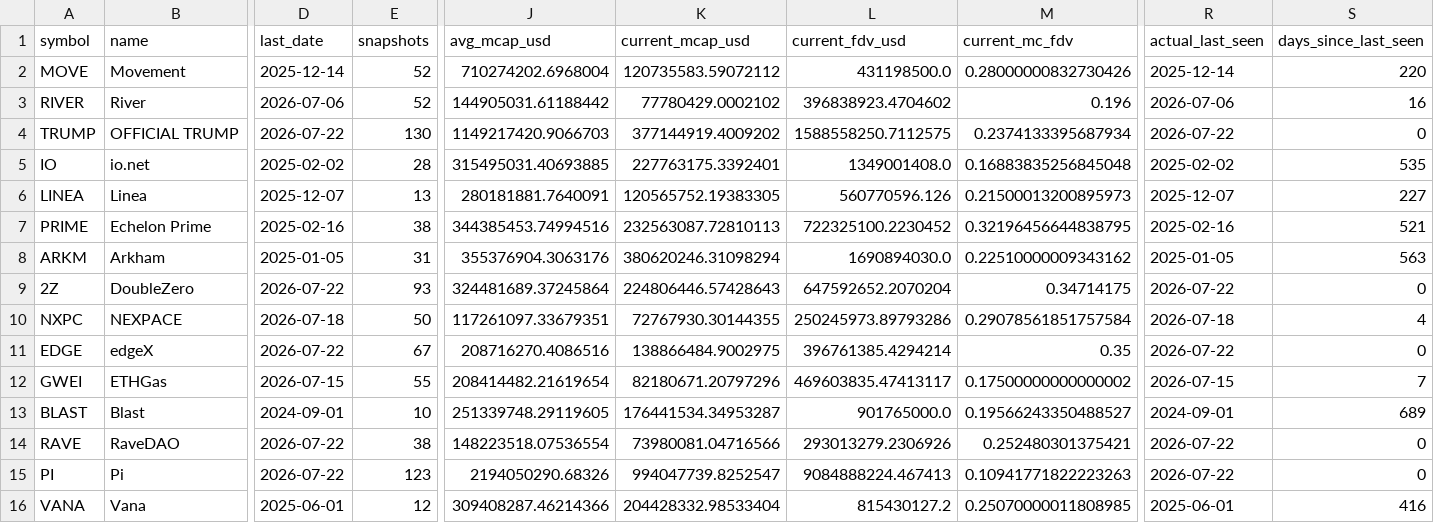
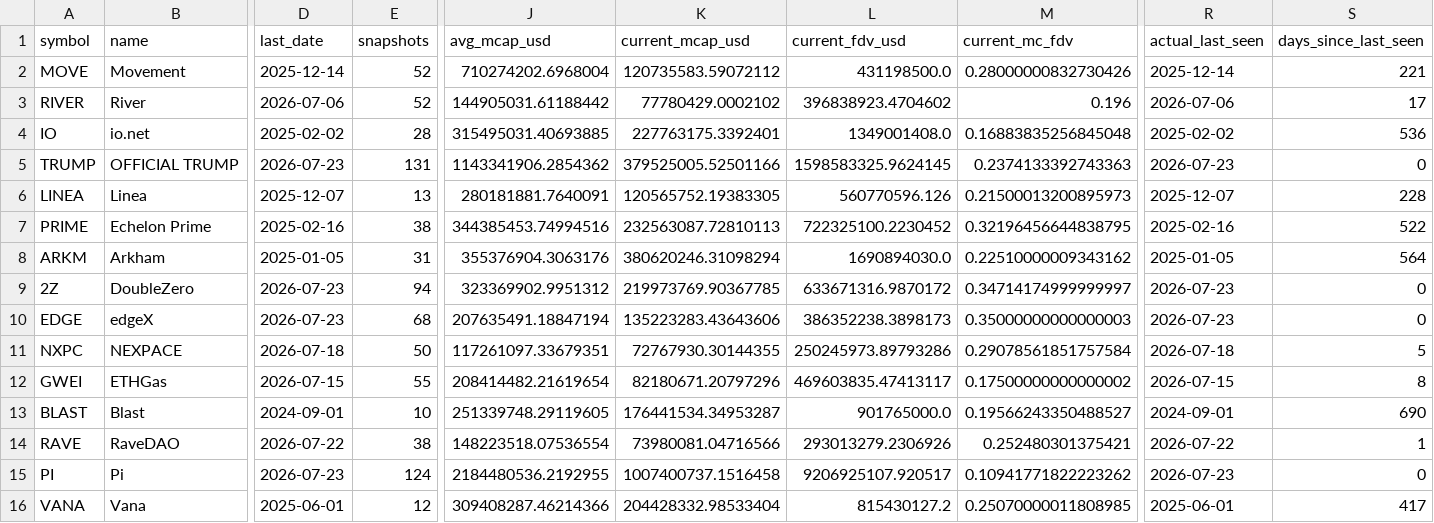
Before and after one commit to udipta-dev/rank-radar, a CSV file: data/out/table_low_float_decliners.csv, drawn as a sheet; only a part is shown, gaps mark what is left out; removed rows and columns are numbered as before the commit, all else as after; rows hold the shown columns only; the diff covers the shown part only; the diff names each change by its address in the sheet, - before the commit and + after, or states it on an @@ line.

```diff
--- a/data/out/table_low_float_decliners.csv
+++ b/data/out/table_low_float_decliners.csv
-S2 (days_since_last_seen): 220
+S2 (days_since_last_seen): 221
-S3 (days_since_last_seen): 16
+S3 (days_since_last_seen): 17
-row 4: TRUMP | OFFICIAL TRUMP | 2026-07-22 | 130 | 1149217420.9066703 | 377144919.4009202 | 1588558250.7112575 | 0.2374133395687934 | 2026-07-22 | 0
-S4 (days_since_last_seen): 535
+S4 (days_since_last_seen): 536
+row 5: TRUMP | OFFICIAL TRUMP | 2026-07-23 | 131 | 1143341906.2854362 | 379525005.52501166 | 1598583325.9624145 | 0.2374133392743363 | 2026-07-23 | 0
-S6 (days_since_last_seen): 227
+S6 (days_since_last_seen): 228
-S7 (days_since_last_seen): 521
+S7 (days_since_last_seen): 522
-S8 (days_since_last_seen): 563
+S8 (days_since_last_seen): 564
-D9 (last_date): 2026-07-22
+D9 (last_date): 2026-07-23
-E9 (snapshots): 93
+E9 (snapshots): 94
-J9 (avg_mcap_usd): 324481689.37245864
+J9 (avg_mcap_usd): 323369902.9951312
-K9 (current_mcap_usd): 224806446.57428643
+K9 (current_mcap_usd): 219973769.90367785
-L9 (current_fdv_usd): 647592652.2070204
+L9 (current_fdv_usd): 633671316.9870172
-M9 (current_mc_fdv): 0.34714175
+M9 (current_mc_fdv): 0.34714174999999997
-R9 (actual_last_seen): 2026-07-22
+R9 (actual_last_seen): 2026-07-23
+row 10: EDGE | edgeX | 2026-07-23 | 68 | 207635491.18847194 | 135223283.43643606 | 386352238.3898173 | 0.35000000000000003 | 2026-07-23 | 0
-S11 (days_since_last_seen): 4
+S11 (days_since_last_seen): 5
-row 11: EDGE | edgeX | 2026-07-22 | 67 | 208716270.4086516 | 138866484.9002975 | 396761385.4294214 | 0.35 | 2026-07-22 | 0
-S12 (days_since_last_seen): 7
+S12 (days_since_last_seen): 8
-S13 (days_since_last_seen): 689
+S13 (days_since_last_seen): 690
-S14 (days_since_last_seen): 0
+S14 (days_since_last_seen): 1
-D15 (last_date): 2026-07-22
+D15 (last_date): 2026-07-23
-E15 (snapshots): 123
+E15 (snapshots): 124
-J15 (avg_mcap_usd): 2194050290.68326
+J15 (avg_mcap_usd): 2184480536.2192955
-K15 (current_mcap_usd): 994047739.8252547
+K15 (current_mcap_usd): 1007400737.1516458
-L15 (current_fdv_usd): 9084888224.467413
+L15 (current_fdv_usd): 9206925107.920517
-M15 (current_mc_fdv): 0.10941771822223263
+M15 (current_mc_fdv): 0.10941771822223262
-R15 (actual_last_seen): 2026-07-22
+R15 (actual_last_seen): 2026-07-23
-S16 (days_since_last_seen): 416
+S16 (days_since_last_seen): 417
```
Also changed, not shown: 51 edited cells elsewhere in this file, data/out/table_high_conviction_climbers.csv, data/out/table_overhang_risk.csv, 15 other files.
